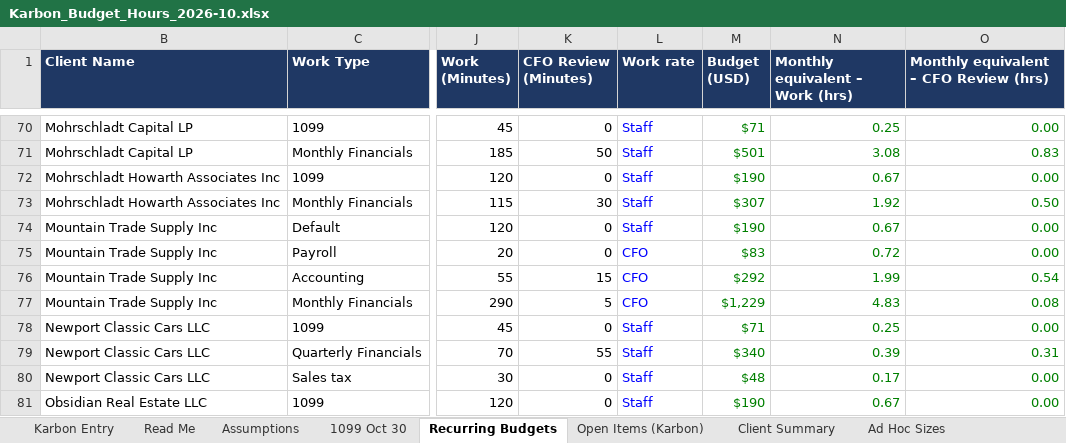
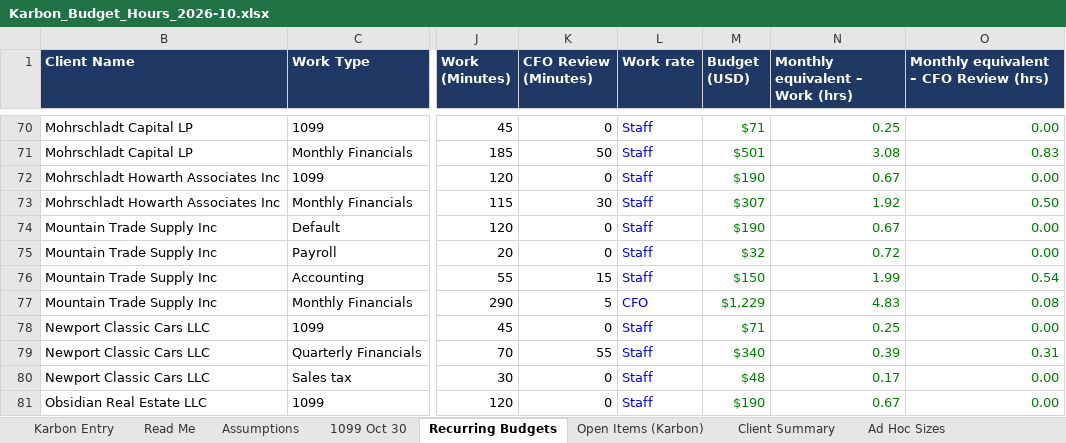
Before and after one commit to Onyxcfo/Onyx-Staff-Hours, an Excel workbook: budget-hours/Karbon_Budget_Hours_2026-10.xlsx, sheet Recurring Budgets, drawn as a sheet; only a part is shown, gaps mark what is left out; values as stored, in another font and other column widths than the file's, no borders; charts and pictures not drawn; the diff names each change by its address in the sheet, - before the commit and + after, or states it on an @@ line.

```diff
--- a/budget-hours/Karbon_Budget_Hours_2026-10.xlsx (sheet Recurring Budgets)
+++ b/budget-hours/Karbon_Budget_Hours_2026-10.xlsx (sheet Recurring Budgets)
-L75:L76 (Work rate): CFO
+L75:L76 (Work rate): Staff
-M75 (Budget (USD)): $83
+M75 (Budget (USD)): $32
-M76 (Budget (USD)): $292
+M76 (Budget (USD)): $150
```
Also changed, not shown: sheet Karbon Entry, sheet Open Items (Karbon).
